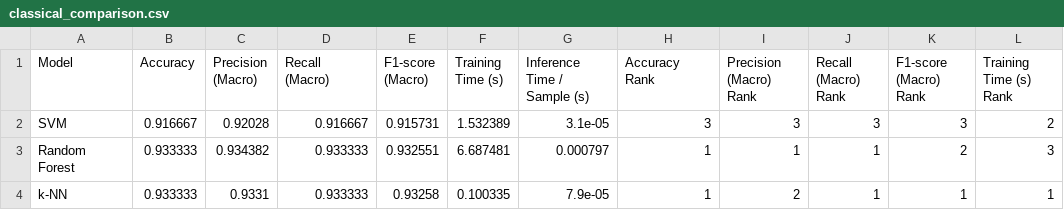
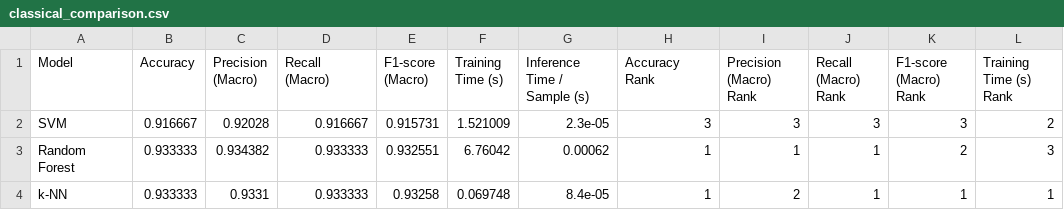
Before and after one commit to 2024ab05275-chocs/Student_2024ab05275_Video_Classification, a CSV file: results/classical_comparison.csv, drawn as a sheet; only a part is shown; the diff names each change by its address in the sheet, - before the commit and + after, or states it on an @@ line.

```diff
--- a/results/classical_comparison.csv
+++ b/results/classical_comparison.csv
-F2 (Training Time (s)): 1.532389
+F2 (Training Time (s)): 1.521009
-G2 (Inference Time / Sample (s)): 3.1e-05
+G2 (Inference Time / Sample (s)): 2.3e-05
-F3 (Training Time (s)): 6.687481
+F3 (Training Time (s)): 6.76042
-G3 (Inference Time / Sample (s)): 0.000797
+G3 (Inference Time / Sample (s)): 0.00062
-F4 (Training Time (s)): 0.100335
+F4 (Training Time (s)): 0.069748
-G4 (Inference Time / Sample (s)): 7.9e-05
+G4 (Inference Time / Sample (s)): 8.4e-05
```
Also changed, not shown: 2 other files.
